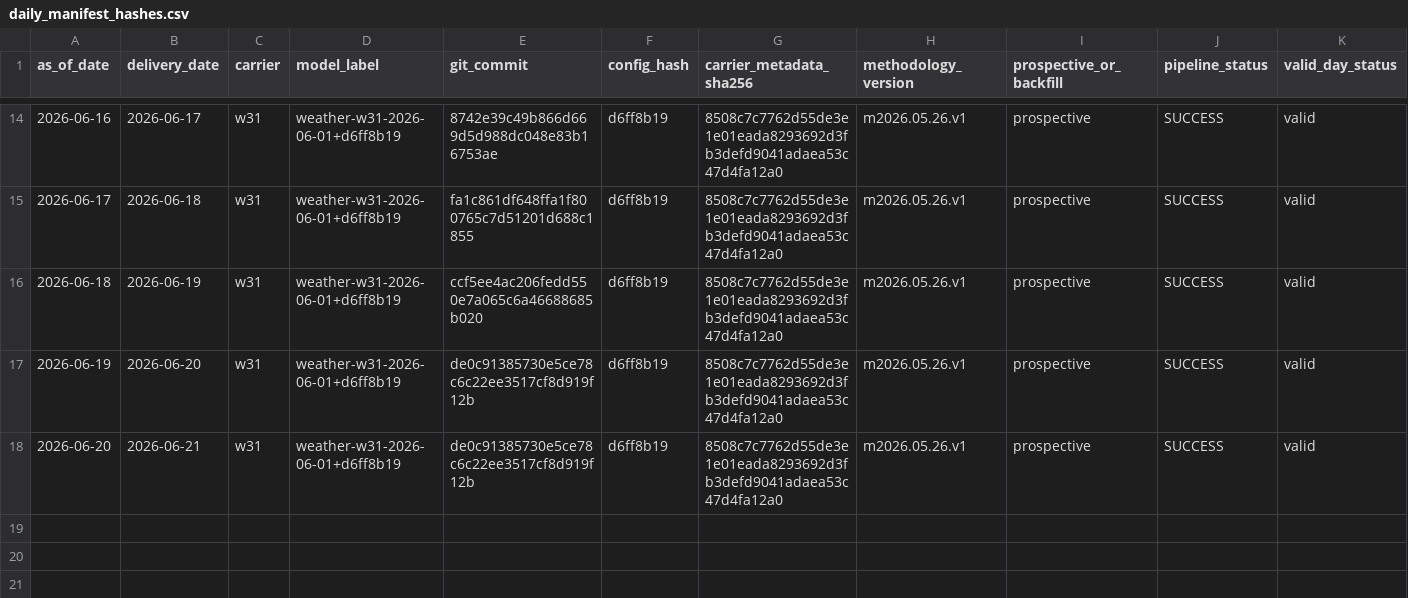
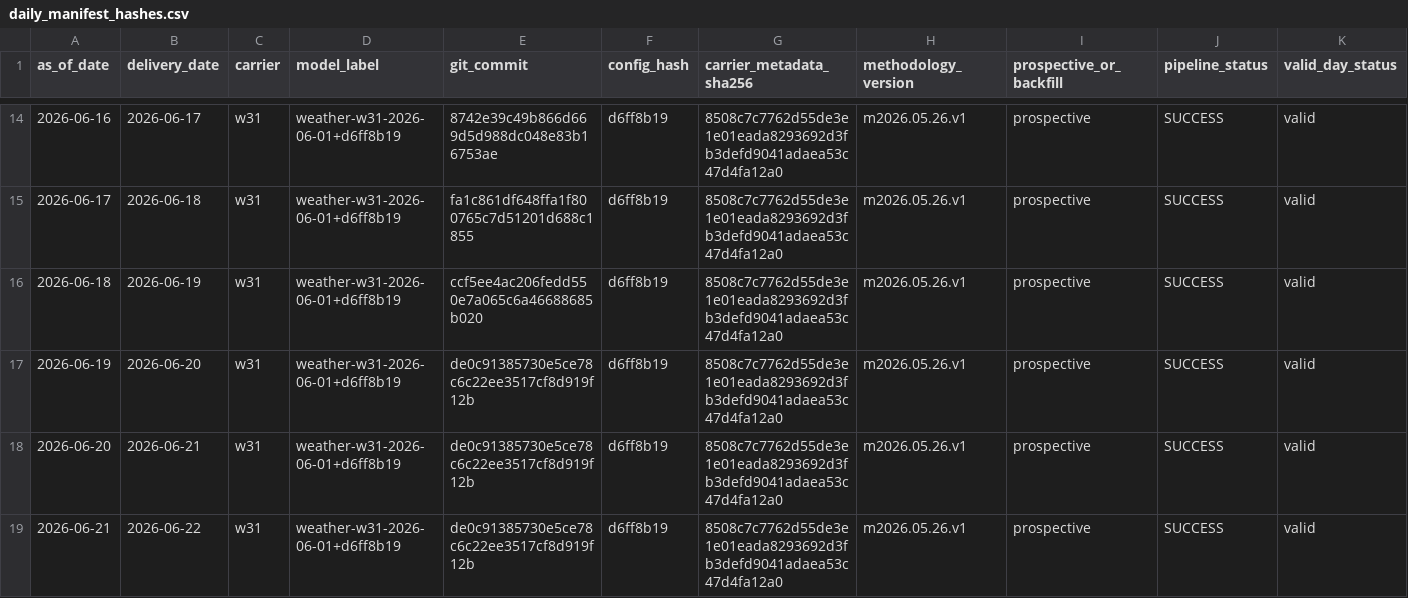
Before and after one commit to jameskim247/ercot-ptp-track-record, a CSV file: hashes/daily_manifest_hashes.csv, drawn as a sheet; only a part is shown, gaps mark what is left out; rows hold the shown columns only; the diff names each change by its address in the sheet, - before the commit and + after, or states it on an @@ line.

Commit message:
track-record: hash 2026-06-21 w31

```diff
--- a/hashes/daily_manifest_hashes.csv
+++ b/hashes/daily_manifest_hashes.csv
+row 19: 2026-06-21 | 2026-06-22 | w31 | weather-w31-2026-06-01+d6ff8b19 | de0c91385730e5ce78c6c22ee3517cf8d919f12b | d6ff8b19 | 8508c7c7762d55de3e1e01eada8293692d3fb3defd9041adaea53c47d4fa12a0 | m2026.05.26.v1 | prospective | SUCCESS | valid
```
Also changed, not shown: hashes/timestamp_proofs.csv, 6 other files.
